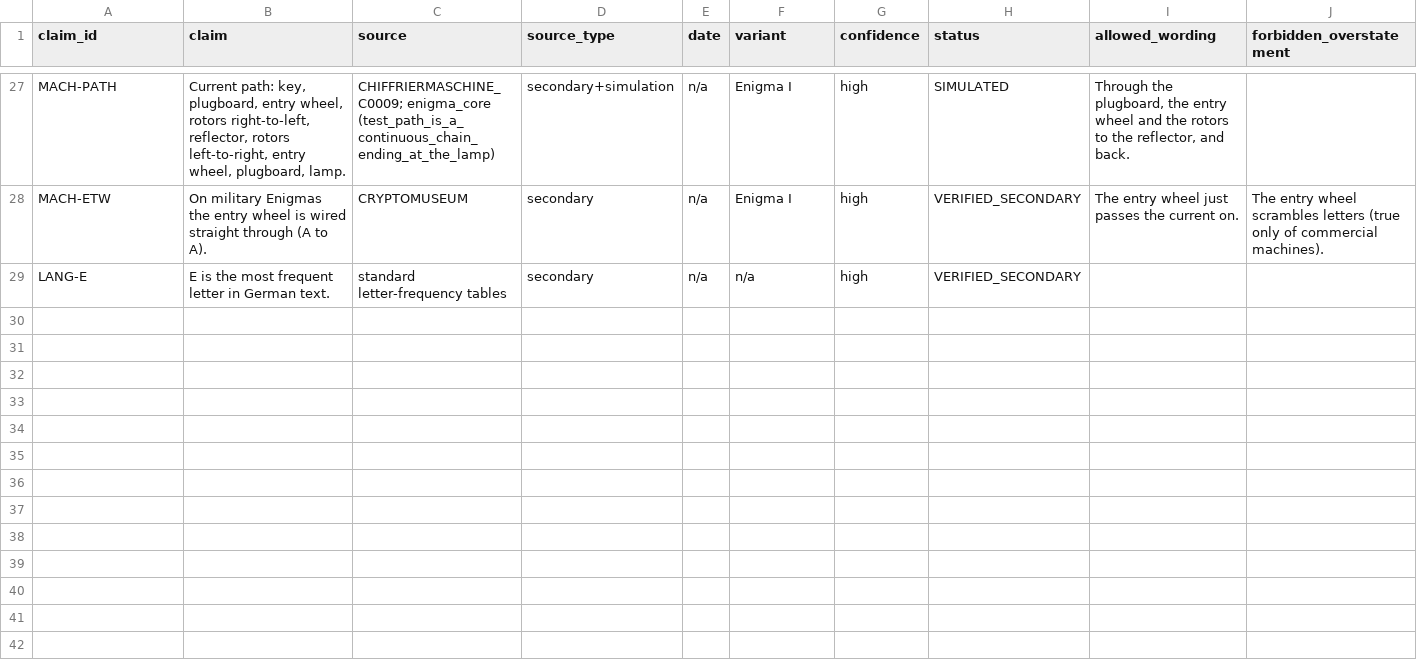
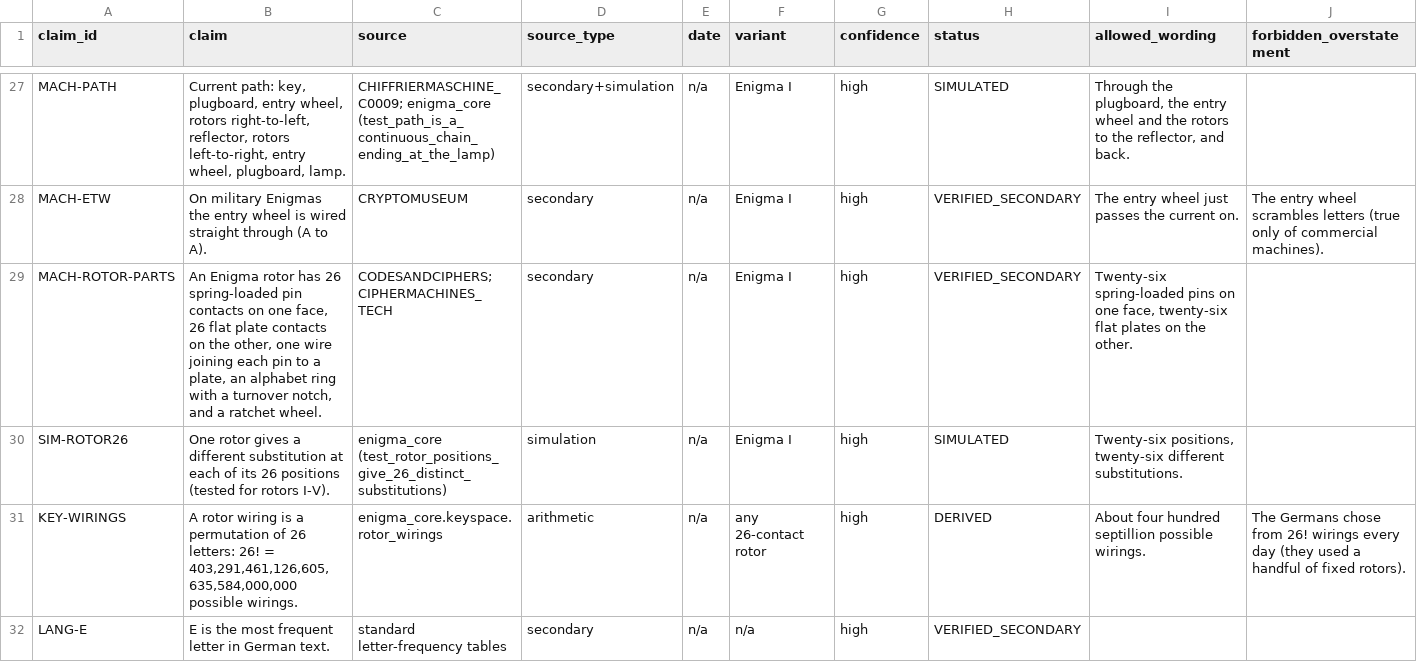
Before and after one commit to iqbalfarz/the-mathematica, a CSV file: enigma_documentary/research/claim_ledger.csv, drawn as a sheet; only a part is shown, gaps mark what is left out; the diff names each change by its address in the sheet, - before the commit and + after, or states it on an @@ line.

```diff
--- a/enigma_documentary/research/claim_ledger.csv
+++ b/enigma_documentary/research/claim_ledger.csv
+row 29: MACH-ROTOR-PARTS | An Enigma rotor has 26 spring-loaded pin contacts on one face, 26 flat plate contacts on the other, one wire joining each pin to a plate, an alphabet ring with a turnover notch, and a ratchet wheel. | CODESANDCIPHERS; CIPHERMACHINES_TECH | secondary | n/a | Enigma I | high | VERIFIED_SECONDARY | Twenty-six spring-loaded pins on one face, twenty-six flat plates on the other.
+row 30: SIM-ROTOR26 | One rotor gives a different substitution at each of its 26 positions (tested for rotors I-V). | enigma_core (test_rotor_positions_give_26_distinct_substitutions) | simulation | n/a | Enigma I | high | SIMULATED | Twenty-six positions, twenty-six different substitutions.
+row 31: KEY-WIRINGS | A rotor wiring is a permutation of 26 letters: 26! = 403,291,461,126,605,635,584,000,000 possible wirings. | enigma_core.keyspace.rotor_wirings | arithmetic | n/a | any 26-contact rotor | high | DERIVED | About four hundred septillion possible wirings. | The Germans chose from 26! wirings every day (they used a handful of fixed rotors).
```
Also changed, not shown: 31 other files.
